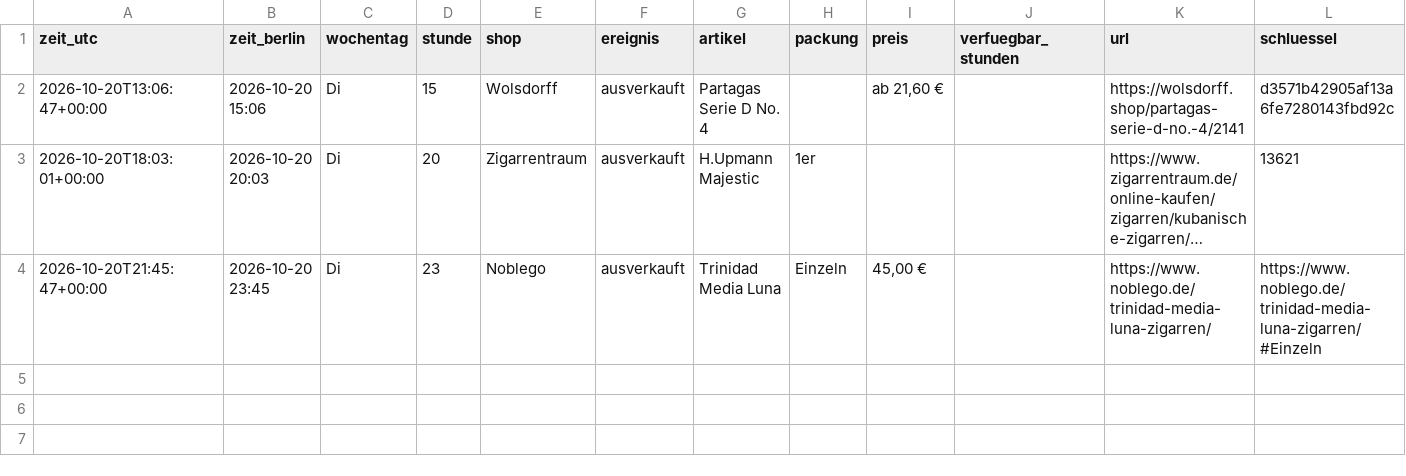
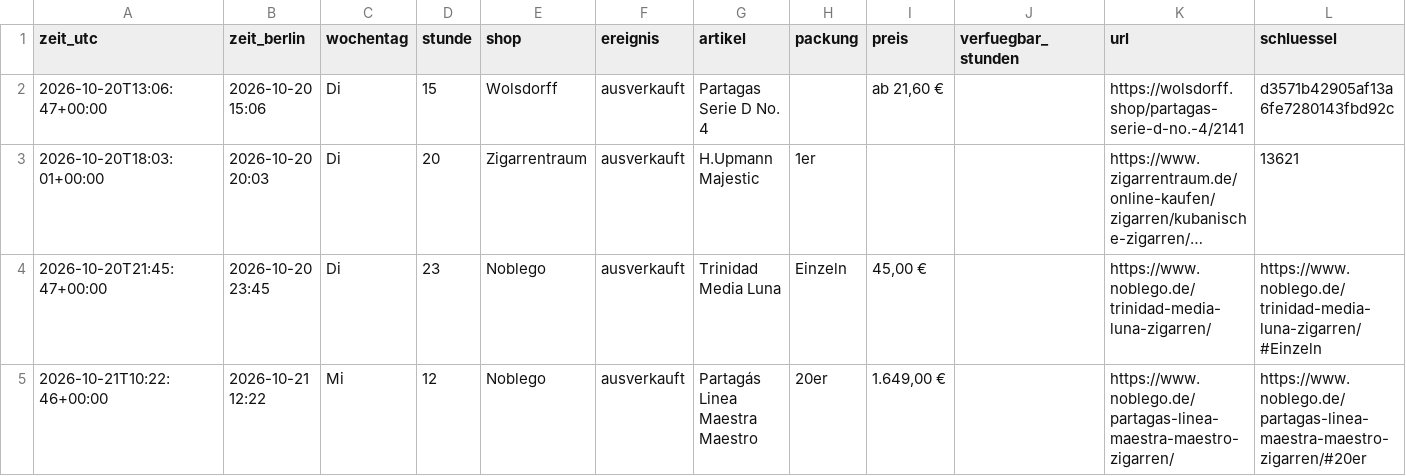
Before and after one commit to linusmw/habanos-waechter, a CSV file: verlauf.csv, drawn as a sheet; long unchanged cells end in …; the diff names each change by its address in the sheet, - before the commit and + after, or states it on an @@ line.

```diff
--- a/verlauf.csv
+++ b/verlauf.csv
+row 5: 2026-10-21T10:22:46+00:00 | 2026-10-21 12:22 | Mi | 12 | Noblego | ausverkauft | Partagás Linea Maestra Maestro | 20er | 1.649,00 € |  | https://www.noblego.de/partagas-linea-maestra-maestro-zigarren/ | https://www.noblego.de/partagas-linea-maestra-maestro-zigarren/#20er
```
Also changed, not shown: 2 other files.
